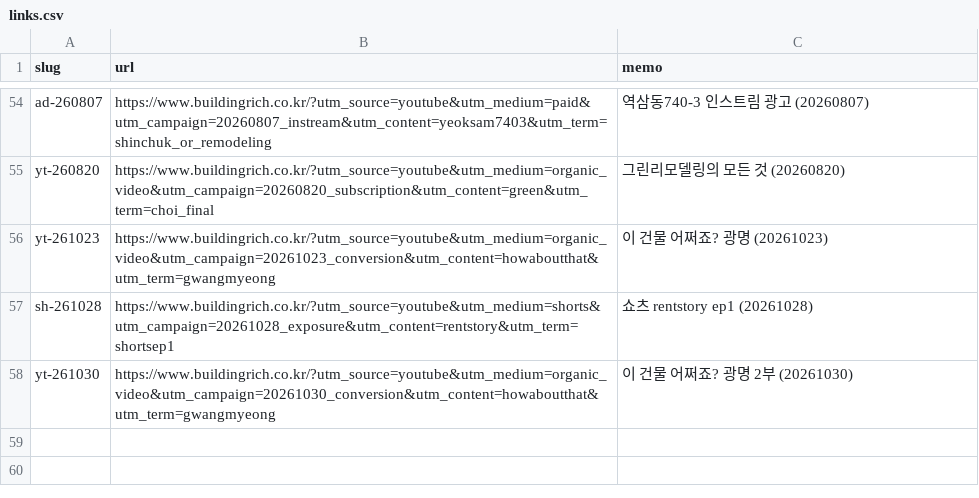
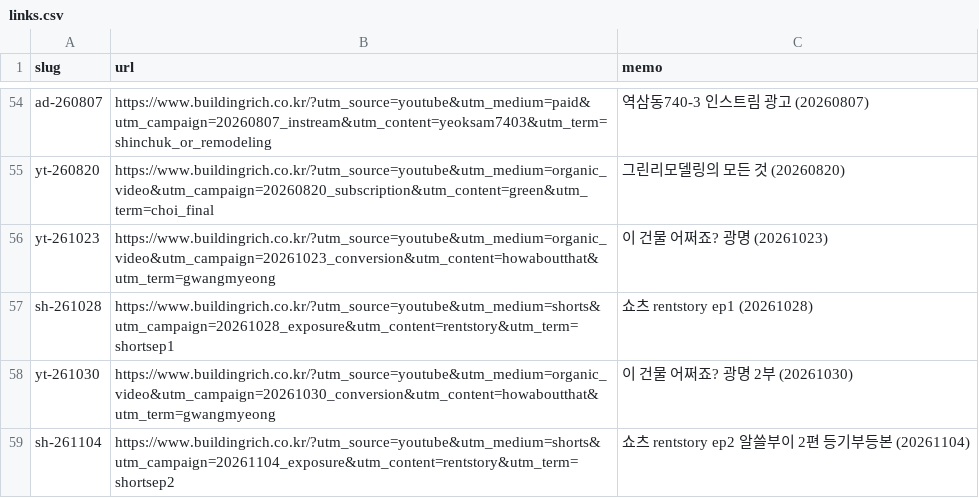
Before and after one commit to buildingnrich/buildingnrich, a CSV file: links.csv, drawn as a sheet; only a part is shown, gaps mark what is left out.

Commit message:
add sh-261104 (쇼츠 알쓸부이 2편)

```diff
--- a/links.csv
+++ b/links.csv
@@ -58 +58,2 @@ sh-261028,https://www.buildingrich.co.kr/?utm_source=youtube&utm_medium=shorts&u
 yt-261030,https://www.buildingrich.co.kr/?utm_source=youtube&utm_medium=organic_video&utm_campaign=20261030_conversion&utm_content=howaboutthat&utm_term=gwangmyeong,이 건물 어쩌죠? 광명 2부 (20261030)
+sh-261104,https://www.buildingrich.co.kr/?utm_source=youtube&utm_medium=shorts&utm_campaign=20261104_exposure&utm_content=rentstory&utm_term=shortsep2,쇼츠 rentstory ep2 알쓸부이 2편 등기부등본 (20261104)
```
